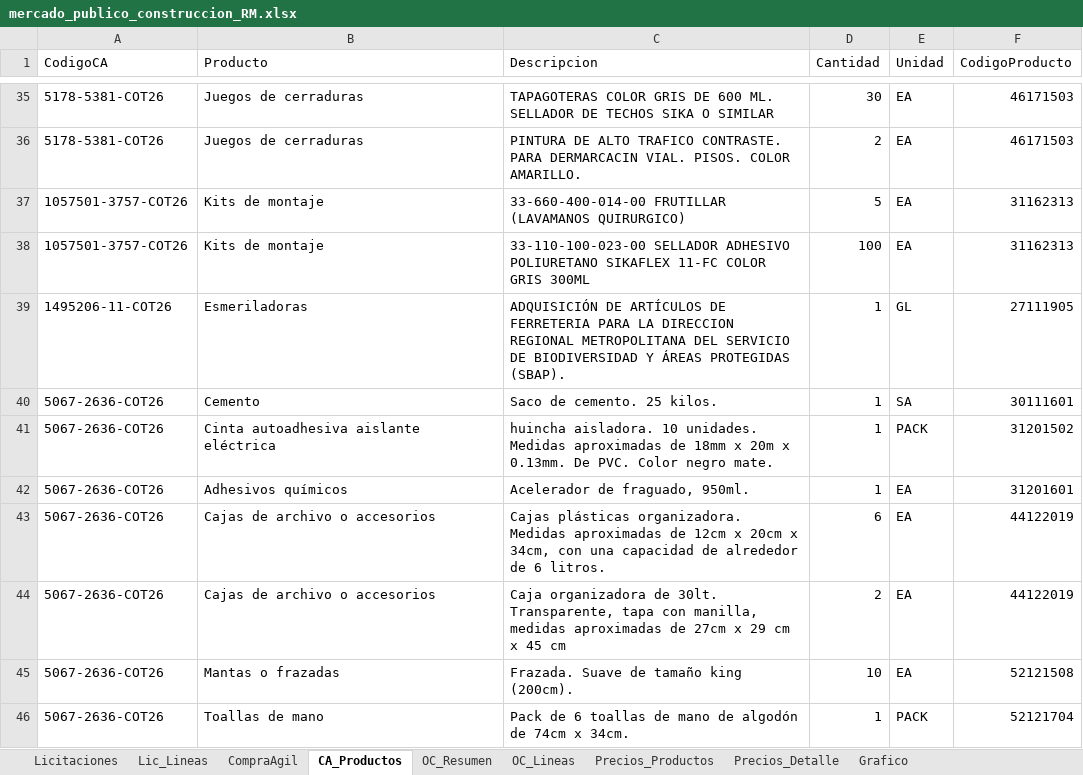
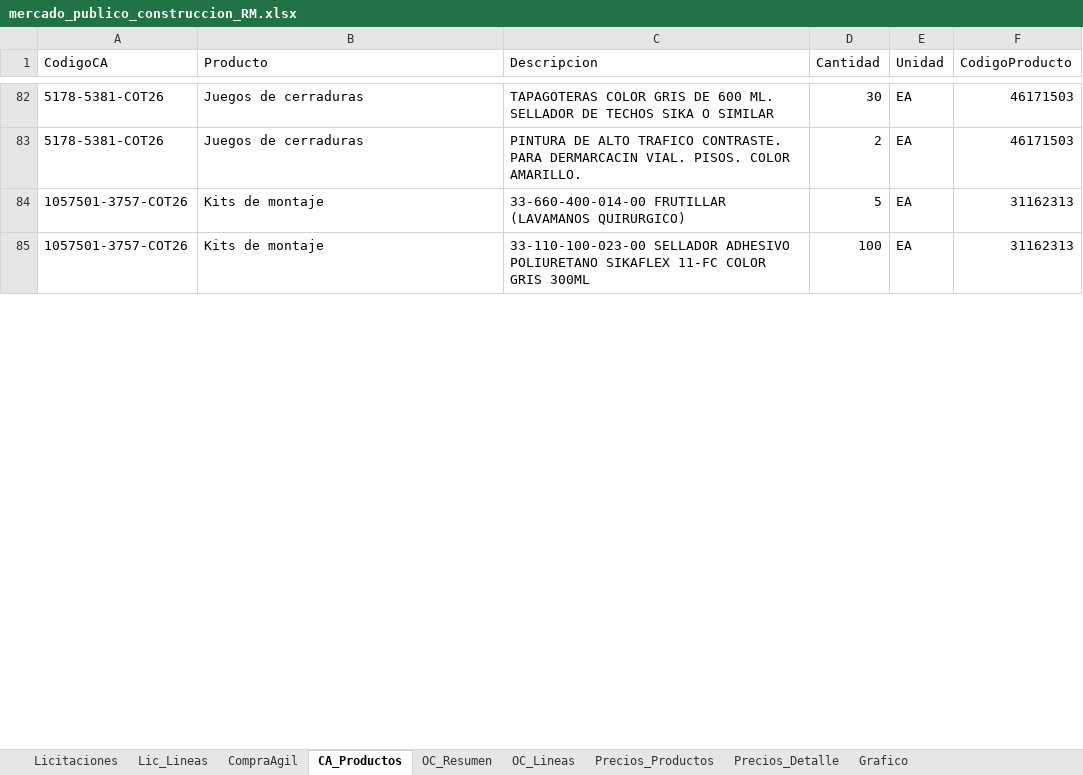
Before and after one commit to tchavarri/monitor-mercado-publico, an Excel workbook: docs/mercado_publico_construccion_RM.xlsx, sheet CA_Productos, drawn as a sheet; only a part is shown, gaps mark what is left out; values as stored, in another font and other column widths than the file's, no borders; removed rows and columns are numbered as before the commit, all else as after; the diff covers the shown part only; the diff names each change by its address in the sheet, - before the commit and + after, or states it on an @@ line.

```diff
--- a/docs/mercado_publico_construccion_RM.xlsx (sheet CA_Productos)
+++ b/docs/mercado_publico_construccion_RM.xlsx (sheet CA_Productos)
-row 39: 1495206-11-COT26 | Esmeriladoras | ADQUISICIÓN DE ARTÍCULOS DE FERRETERIA PARA LA DIRECCION REGIONAL METROPOLITANA DEL SERVICIO DE BIODIVERSIDAD Y ÁREAS PROTEGIDAS (SBAP). | 1 | GL | 27111905
-row 40: 5067-2636-COT26 | Cemento | Saco de cemento. 25 kilos. | 1 | SA | 30111601
-row 41: 5067-2636-COT26 | Cinta autoadhesiva aislante eléctrica | huincha aisladora. 10 unidades. Medidas aproximadas de 18mm x 20m x 0.13mm. De PVC. Color negro mate. | 1 | PACK | 31201502
-row 42: 5067-2636-COT26 | Adhesivos químicos | Acelerador de fraguado, 950ml. | 1 | EA | 31201601
-row 43: 5067-2636-COT26 | Cajas de archivo o accesorios | Cajas plásticas organizadora. Medidas aproximadas de 12cm x 20cm x 34cm, con una capacidad de alrededor de 6 litros. | 6 | EA | 44122019
-row 44: 5067-2636-COT26 | Cajas de archivo o accesorios | Caja organizadora de 30lt. Transparente, tapa con manilla, medidas aproximadas de 27cm x 29 cm x 45 cm | 2 | EA | 44122019
-row 45: 5067-2636-COT26 | Mantas o frazadas | Frazada. Suave de tamaño king (200cm). | 10 | EA | 52121508
-row 46: 5067-2636-COT26 | Toallas de mano | Pack de 6 toallas de mano de algodón de 74cm x 34cm. | 1 | PACK | 52121704
```
Also changed, not shown: 48 added rows, 21 removed rows and 12 moved rows elsewhere in this sheet, sheet OC_Lineas, sheet CompraAgil, sheet OC_Resumen, sheet Lic_Lineas, sheet Licitaciones, charts or pictures, 2 other files.
